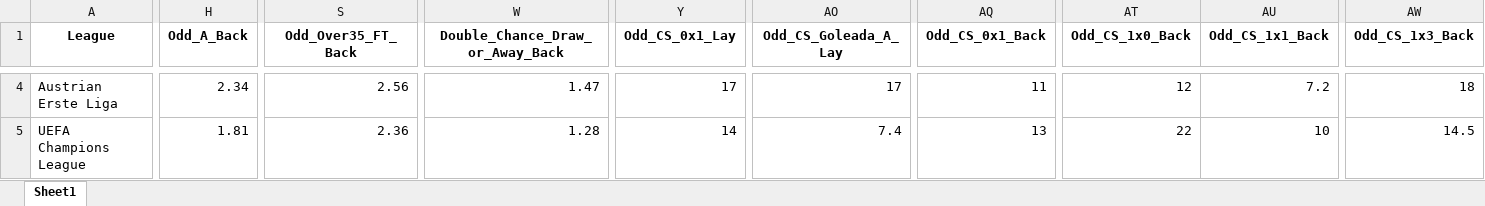
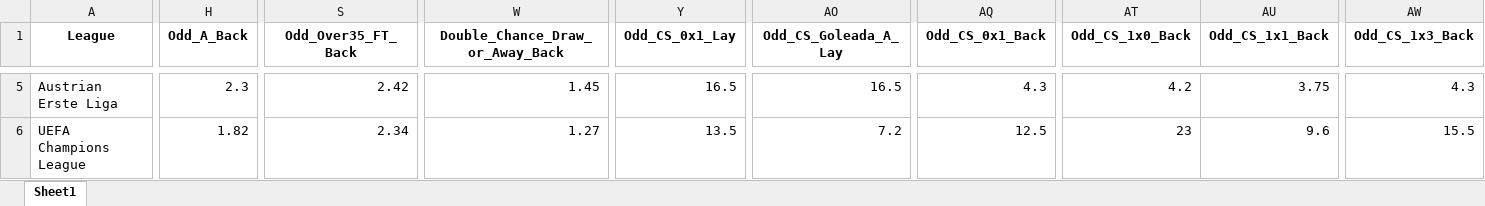
Before and after one commit to mtprado88/jogos_betfair, an Excel workbook: Jogos_do_Dia_Betfair_Back_Lay_2026-03-10.xlsx, sheet Sheet1, drawn as a sheet; only a part is shown, gaps mark what is left out; values as stored, in another font and other column widths than the file's, no borders; addresses are those after the commit; the diff covers the shown part only; the diff names each change by its address in the sheet, - before the commit and + after, or states it on an @@ line.

```diff
--- a/Jogos_do_Dia_Betfair_Back_Lay_2026-03-10.xlsx (sheet Sheet1)
+++ b/Jogos_do_Dia_Betfair_Back_Lay_2026-03-10.xlsx (sheet Sheet1)
-H5 (Odd_A_Back): 2.34
+H5 (Odd_A_Back): 2.3
-S5 (Odd_Over35_FT_Back): 2.56
+S5 (Odd_Over35_FT_Back): 2.42
-W5 (Double_Chance_Draw_or_Away_Back): 1.47
+W5 (Double_Chance_Draw_or_Away_Back): 1.45
-Y5 (Odd_CS_0x1_Lay): 17
+Y5 (Odd_CS_0x1_Lay): 16.5
-AO5 (Odd_CS_Goleada_A_Lay): 17
+AO5 (Odd_CS_Goleada_A_Lay): 16.5
-AQ5 (Odd_CS_0x1_Back): 11
+AQ5 (Odd_CS_0x1_Back): 4.3
-AT5 (Odd_CS_1x0_Back): 12
+AT5 (Odd_CS_1x0_Back): 4.2
-AU5 (Odd_CS_1x1_Back): 7.2
+AU5 (Odd_CS_1x1_Back): 3.75
-AW5 (Odd_CS_1x3_Back): 18
+AW5 (Odd_CS_1x3_Back): 4.3
-H6 (Odd_A_Back): 1.81
+H6 (Odd_A_Back): 1.82
-S6 (Odd_Over35_FT_Back): 2.36
+S6 (Odd_Over35_FT_Back): 2.34
-W6 (Double_Chance_Draw_or_Away_Back): 1.28
+W6 (Double_Chance_Draw_or_Away_Back): 1.27
-Y6 (Odd_CS_0x1_Lay): 14
+Y6 (Odd_CS_0x1_Lay): 13.5
-AO6 (Odd_CS_Goleada_A_Lay): 7.4
+AO6 (Odd_CS_Goleada_A_Lay): 7.2
-AQ6 (Odd_CS_0x1_Back): 13
+AQ6 (Odd_CS_0x1_Back): 12.5
-AT6 (Odd_CS_1x0_Back): 22
+AT6 (Odd_CS_1x0_Back): 23
-AU6 (Odd_CS_1x1_Back): 10
+AU6 (Odd_CS_1x1_Back): 9.6
-AW6 (Odd_CS_1x3_Back): 14.5
+AW6 (Odd_CS_1x3_Back): 15.5
```
Also changed, not shown: 4 added rows, 2 removed rows and 302 edited cells elsewhere in this sheet.
